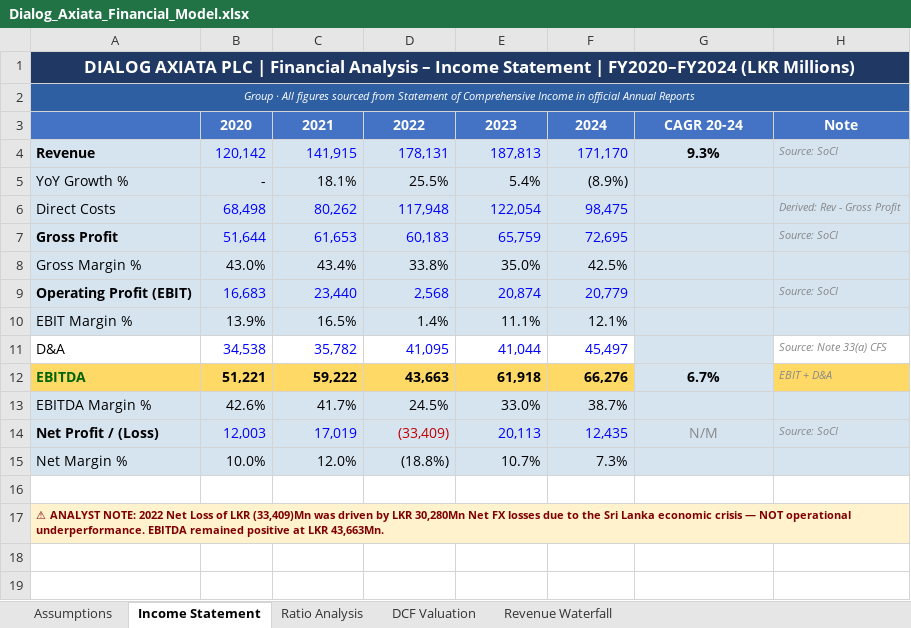
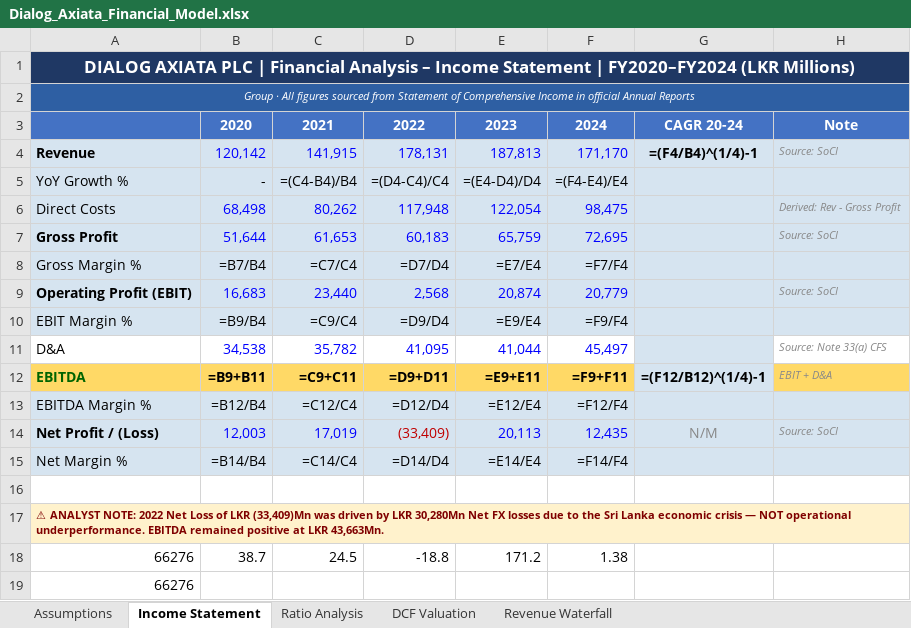
Before and after one commit to kavigamage-da/dialog-axiata-due-diligence, an Excel workbook: model/Dialog_Axiata_Financial_Model.xlsx, sheet Income Statement, drawn as a sheet; values as stored, in another font and other column widths than the file's, no borders; formulas without a stored value are shown as written; removed rows and columns are numbered as before the commit, all else as after; the diff names each change by its address in the sheet, - before the commit and + after, or states it on an @@ line.

Commit message:
Final verified: Excel files updated, Python scripts added, PowerPoint aligned with model

```diff
--- a/model/Dialog_Axiata_Financial_Model.xlsx (sheet Income Statement)
+++ b/model/Dialog_Axiata_Financial_Model.xlsx (sheet Income Statement)
-B1:H1 fill: #1F3864
+B1:H1 fill: none
-B2:H2 fill: #2E5FA3
+B2:H2 fill: none
-G4: 9.3%
+G4: =(F4/B4)^(1/4)-1
-C5: 18.1%
+C5: =(C4-B4)/B4
-D5: 25.5%
+D5: =(D4-C4)/C4
-E5: 5.4%
+E5: =(E4-D4)/D4
-F5: (8.9%)
+F5: =(F4-E4)/E4
-row 8: Gross Margin % | 43.0% | 43.4% | 33.8% | 35.0% | 42.5%
+row 8: Gross Margin % | =B7/B4 | =C7/C4 | =D7/D4 | =E7/E4 | =F7/F4
-row 10: EBIT Margin % | 13.9% | 16.5% | 1.4% | 11.1% | 12.1%
+row 10: EBIT Margin % | =B9/B4 | =C9/C4 | =D9/D4 | =E9/E4 | =F9/F4
-row 12: EBITDA | 51,221 | 59,222 | 43,663 | 61,918 | 66,276 | 6.7% | EBIT + D&A
-row 13: EBITDA Margin % | 42.6% | 41.7% | 24.5% | 33.0% | 38.7%
+row 12: EBITDA | =B9+B11 | =C9+C11 | =D9+D11 | =E9+E11 | =F9+F11 | =(F12/B12)^(1/4)-1 | EBIT + D&A
+row 13: EBITDA Margin % | =B12/B4 | =C12/C4 | =D12/D4 | =E12/E4 | =F12/F4
-row 15: Net Margin % | 10.0% | 12.0% | (18.8%) | 10.7% | 7.3%
+row 15: Net Margin % | =B14/B4 | =C14/C4 | =D14/D4 | =E14/E4 | =F14/F4
-B17:H17 fill: #FFF2CC
+B17:H17 fill: none
+row 18: 66276 | 38.7 | 24.5 | -18.8 | 171.2 | 1.38
+row 19: 66276
```
Also changed, not shown: sheet Assumptions, sheet Ratio Analysis, sheet Revenue Waterfall, sheet DCF Valuation, data/competitor_benchmarking.xlsx, 6 other files.
